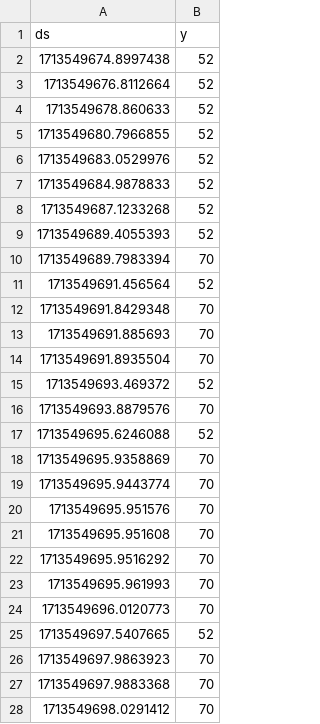
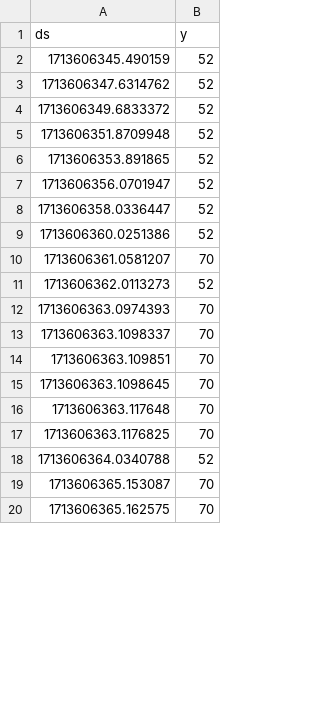
Before and after one commit to MattiaDeMunari/SDN-Traffic-Prediction, a CSV file: captures/s5/eth5.csv, drawn as a sheet; only a part is shown; the diff covers the shown part only.

```diff
--- a/captures/s5/eth5.csv
+++ b/captures/s5/eth5.csv
@@ -1,28 +1,20 @@
 ds,y
-1713549674.8997438,52
-1713549676.8112664,52
-1713549678.860633,52
-1713549680.7966855,52
-1713549683.0529976,52
-1713549684.9878833,52
-1713549687.1233268,52
-1713549689.4055393,52
-1713549689.7983394,70
-1713549691.456564,52
-1713549691.8429348,70
-1713549691.885693,70
-1713549691.8935504,70
-1713549693.469372,52
-1713549693.8879576,70
-1713549695.6246088,52
-1713549695.9358869,70
-1713549695.9443774,70
-1713549695.951576,70
-1713549695.951608,70
-1713549695.9516292,70
-1713549695.961993,70
-1713549696.0120773,70
-1713549697.5407665,52
-1713549697.9863923,70
-1713549697.9883368,70
-1713549698.0291412,70
+1713606345.490159,52
+1713606347.6314762,52
+1713606349.6833372,52
+1713606351.8709948,52
+1713606353.891865,52
+1713606356.0701947,52
+1713606358.0336447,52
+1713606360.0251386,52
+1713606361.0581207,70
+1713606362.0113273,52
+1713606363.0974393,70
+1713606363.1098337,70
+1713606363.109851,70
+1713606363.1098645,70
+1713606363.117648,70
+1713606363.1176825,70
+1713606364.0340788,52
+1713606365.153087,70
+1713606365.162575,70
```
Also changed, not shown: 38 removed rows and 12 edited cells elsewhere in this file, captures/s2/eth3.csv, captures/s2/eth6.csv, 40 other files.
